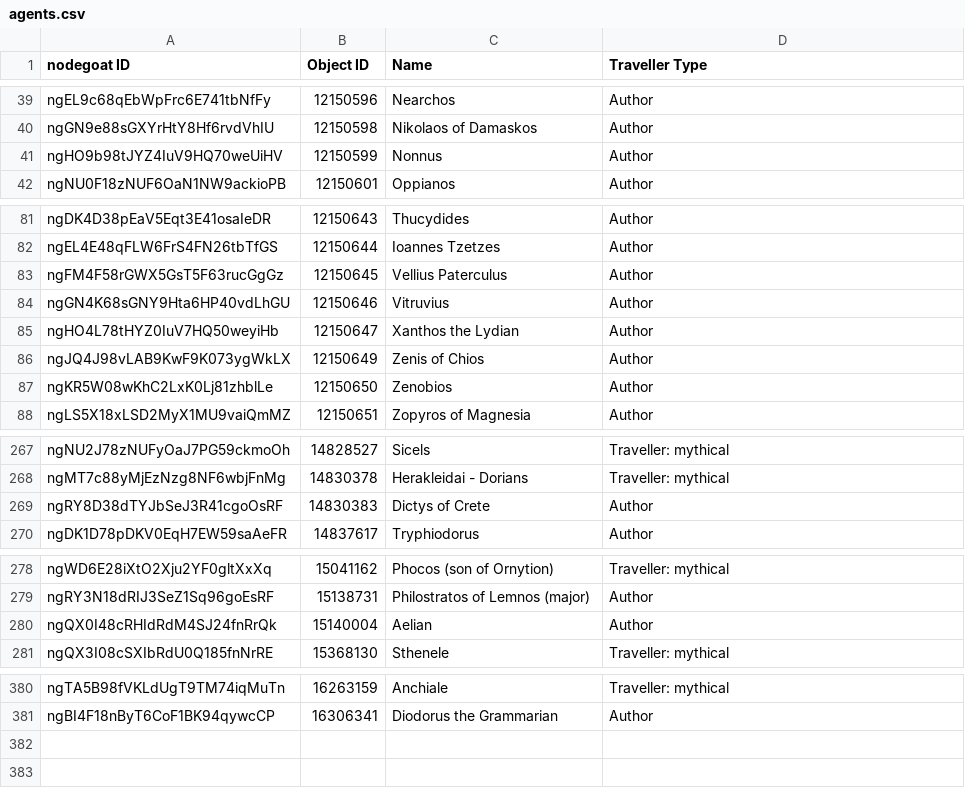
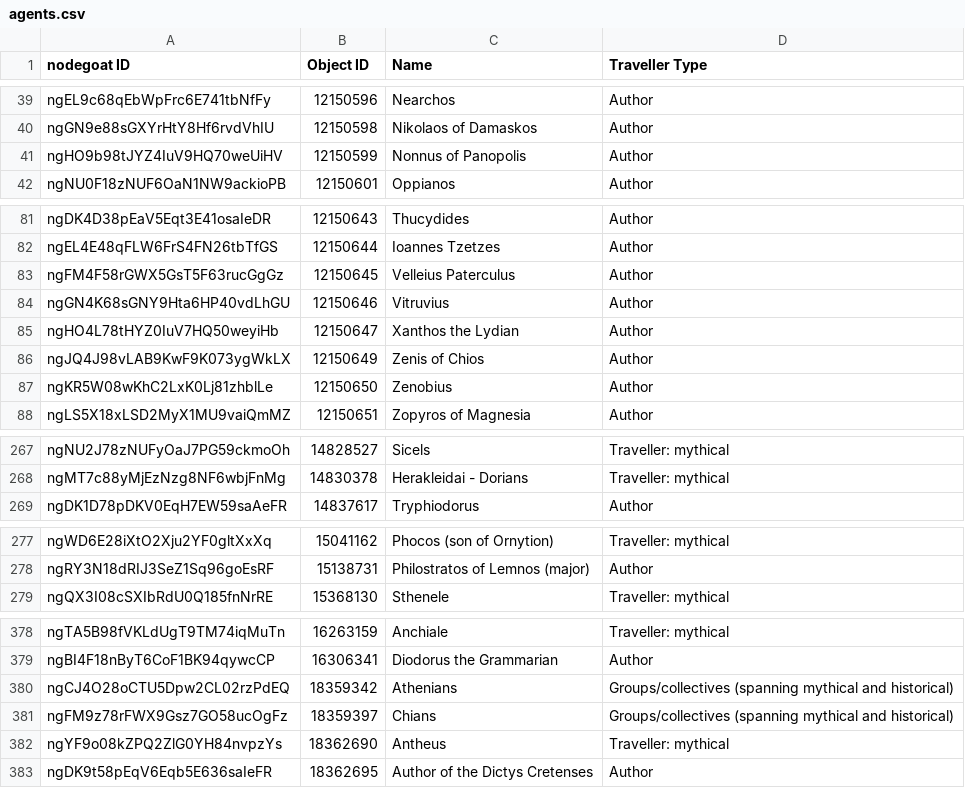
Before and after one commit to pyzmark/migmag, a CSV file: agents.csv, drawn as a sheet; only a part is shown, gaps mark what is left out.

```diff
--- a/agents.csv
+++ b/agents.csv
@@ -40,3 +40,3 @@ ngEL9c68qEbWpFrc6E741tbNfFy,12150596,Nearchos,Author
 ngGN9e88sGXYrHtY8Hf6rvdVhIU,12150598,Nikolaos of Damaskos,Author
-ngHO9b98tJYZ4IuV9HQ70weUiHV,12150599,Nonnus,Author
+ngHO9b98tJYZ4IuV9HQ70weUiHV,12150599,Nonnus of Panopolis,Author
 ngNU0F18zNUF6OaN1NW9ackioPB,12150601,Oppianos,Author
@@ -82,3 +82,3 @@ ngDK4D38pEaV5Eqt3E41osaIeDR,12150643,Thucydides,Author
 ngEL4E48qFLW6FrS4FN26tbTfGS,12150644,Ioannes Tzetzes,Author
-ngFM4F58rGWX5GsT5F63rucGgGz,12150645,Vellius Paterculus,Author
+ngFM4F58rGWX5GsT5F63rucGgGz,12150645,Velleius Paterculus,Author
 ngGN4K68sGNY9Hta6HP40vdLhGU,12150646,Vitruvius,Author
@@ -86,3 +86,3 @@ ngHO4L78tHYZ0IuV7HQ50weyiHb,12150647,Xanthos the Lydian,Author
 ngJQ4J98vLAB9KwF9K073ygWkLX,12150649,Zenis of Chios,Author
-ngKR5W08wKhC2LxK0Lj81zhblLe,12150650,Zenobios,Author
+ngKR5W08wKhC2LxK0Lj81zhblLe,12150650,Zenobius,Author
 ngLS5X18xLSD2MyX1MU9vaiQmMZ,12150651,Zopyros of Magnesia,Author
@@ -268,3 +268,2 @@ ngNU2J78zNUFyOaJ7PG59ckmoOh,14828527,Sicels,Traveller: mythical
 ngMT7c88yMjEzNzg8NF6wbjFnMg,14830378,Herakleidai - Dorians,Traveller: mythical
-ngRY8D38dTYJbSeJ3R41cgoOsRF,14830383,Dictys of Crete,Author
 ngDK1D78pDKV0EqH7EW59saAeFR,14837617,Tryphiodorus,Author
@@ -279,3 +278,2 @@ ngWD6E28iXtO2Xju2YF0gltXxXq,15041162,Phocos (son of Ornytion),Traveller: mythica
 ngRY3N18dRIJ3SeZ1Sq96goEsRF,15138731,Philostratos of Lemnos (major),Author
-ngQX0I48cRHIdRdM4SJ24fnRrQk,15140004,Aelian,Author
 ngQX3I08cSXIbRdU0Q185fnNrRE,15368130,Sthenele,Traveller: mythical
@@ -381 +379,5 @@ ngTA5B98fVKLdUgT9TM74iqMuTn,16263159,Anchiale,Traveller: mythical
 ngBI4F18nByT6CoF1BK94qywcCP,16306341,Diodorus the Grammarian,Author
+ngCJ4O28oCTU5Dpw2CL02rzPdEQ,18359342,Athenians,Groups/collectives (spanning mythical and historical)
+ngFM9z78rFWX9Gsz7GO58ucOgFz,18359397,Chians,Groups/collectives (spanning mythical and historical)
+ngYF9o08kZPQ2ZlG0YH84nvpzYs,18362690,Antheus,Traveller: mythical
+ngDK9t58pEqV6Eqb5E636saIeFR,18362695,Author of the Dictys Cretenses,Author
```
Also changed, not shown: mythjour.csv, places.csv, 6 other files.
